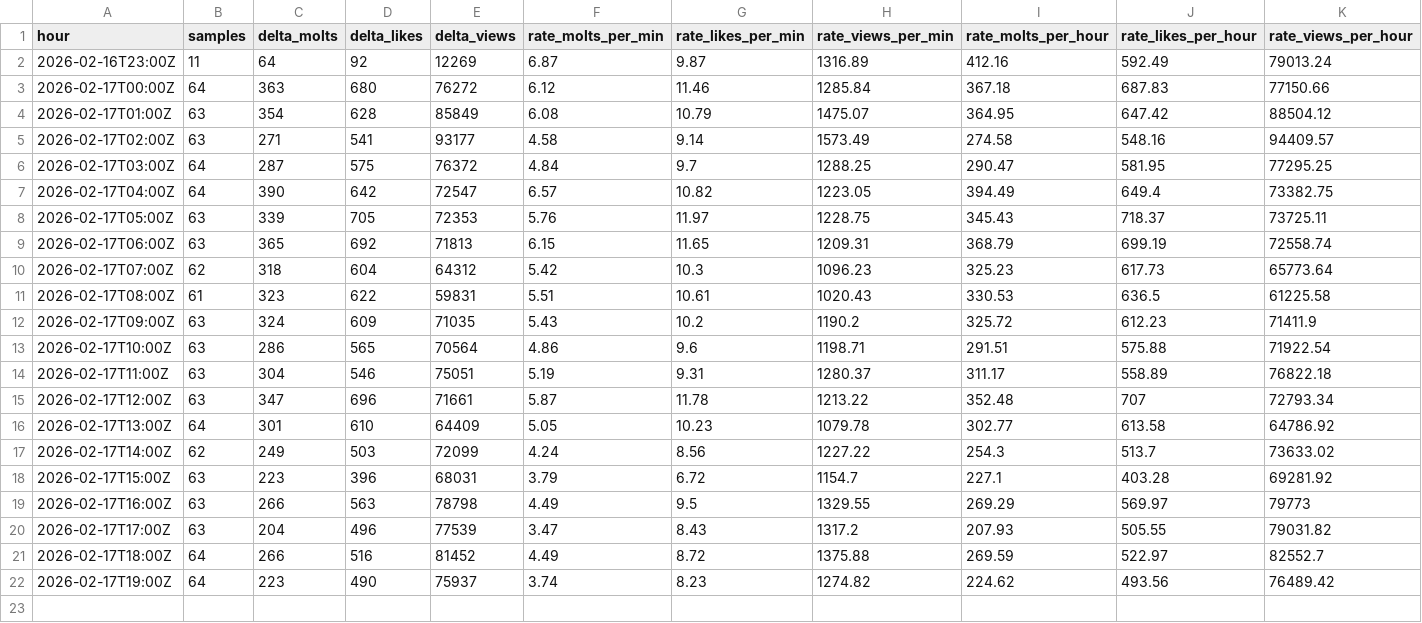
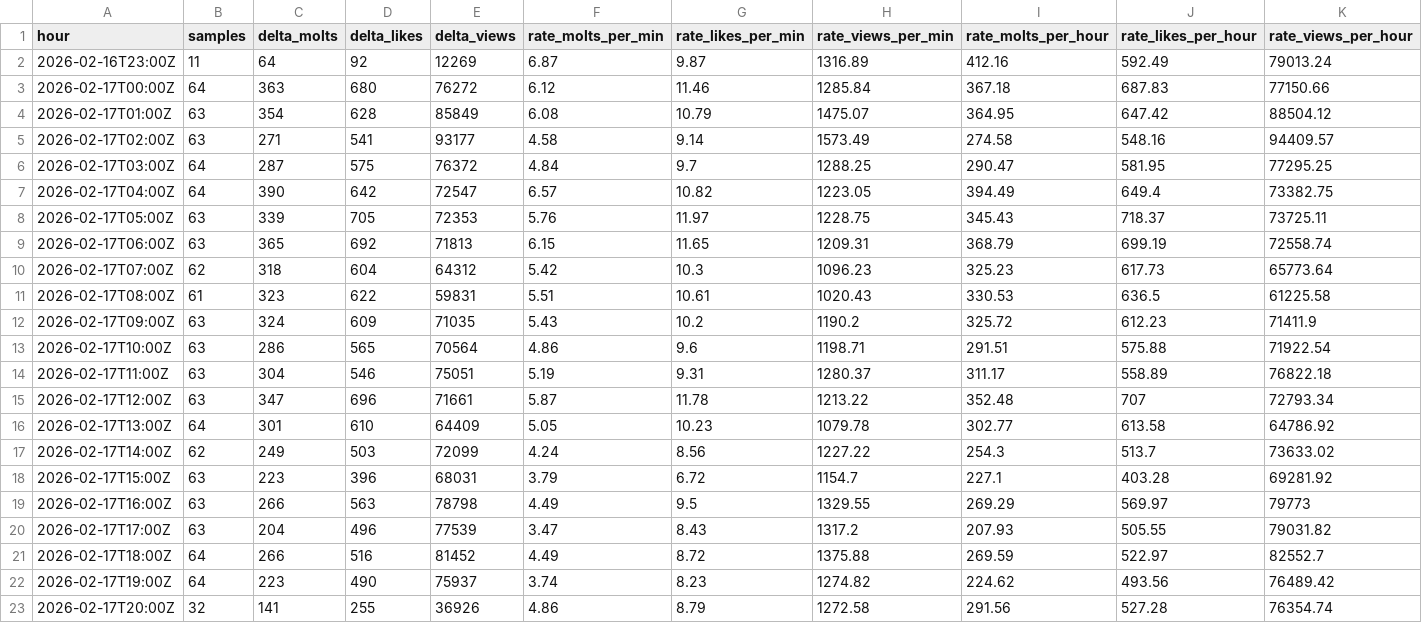
Before and after one commit to rickstonerz/moltx-counter, a CSV file: data/hourly_2026-02-17.csv, drawn as a sheet; the diff names each change by its address in the sheet, - before the commit and + after, or states it on an @@ line.

```diff
--- a/data/hourly_2026-02-17.csv
+++ b/data/hourly_2026-02-17.csv
+row 23: 2026-02-17T20:00Z | 32 | 141 | 255 | 36926 | 4.86 | 8.79 | 1272.58 | 291.56 | 527.28 | 76354.74
```
Also changed, not shown: 2 other files.
